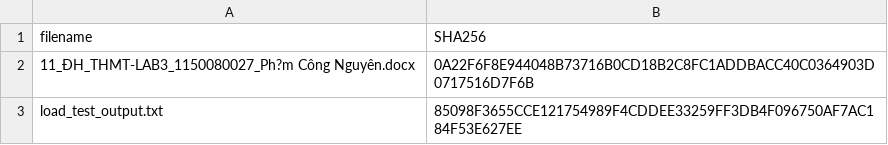
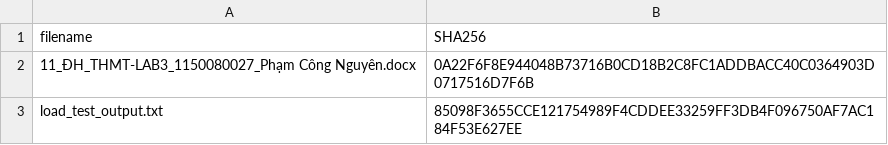
Before and after one commit to nguyenkcr123/LAB_AT_BMHTTT, a CSV file: LAB3/evidence_sha256.csv, drawn as a sheet; the diff names each change by its address in the sheet, - before the commit and + after, or states it on an @@ line.

Commit message:
Add evidence_sha256.csv and final lab files

```diff
--- a/LAB3/evidence_sha256.csv
+++ b/LAB3/evidence_sha256.csv
-A2 (filename): 11_ÐH_THMT-LAB3_1150080027_Ph?m Công Nguyên.docx
+A2 (filename): 11_ĐH_THMT-LAB3_1150080027_Phạm Công Nguyên.docx
```
